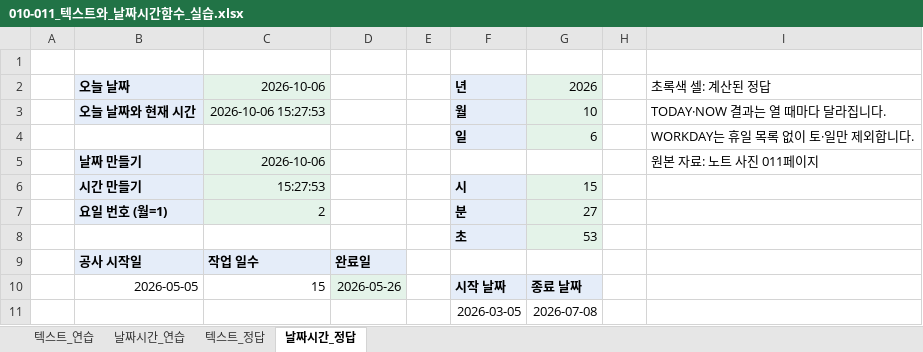
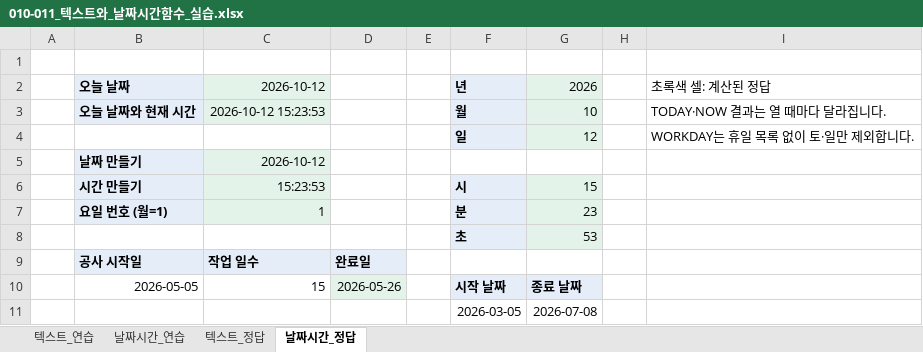
Before and after one commit to najongjine/CompUse2nd, an Excel workbook: 교재/엑셀교재v2/010-011_텍스트와_날짜시간함수_실습.xlsx, sheet 날짜시간_정답, drawn as a sheet; only a part is shown; values as stored, in another font and other column widths than the file's, no borders; removed rows and columns are numbered as before the commit, all else as after; the diff names each change by its address in the sheet, - before the commit and + after, or states it on an @@ line.

```diff
--- a/교재/엑셀교재v2/010-011_텍스트와_날짜시간함수_실습.xlsx (sheet 날짜시간_정답)
+++ b/교재/엑셀교재v2/010-011_텍스트와_날짜시간함수_실습.xlsx (sheet 날짜시간_정답)
-C2: 2026-10-06
+C2: 2026-10-12
-C3: 2026-10-06 15:27:53
+C3: 2026-10-12 15:23:53
-G4: 6
+G4: 12
-row 5:  | 날짜 만들기 | 2026-10-06 |  |  |  |  |  | 원본 자료: 노트 사진 011페이지
+row 5:  | 날짜 만들기 | 2026-10-12
-C6: 15:27:53
+C6: 15:23:53
-C7: 2
+C7: 1
-G7: 27
+G7: 23
```
Also changed, not shown: sheet 텍스트_연습, sheet 날짜시간_연습, sheet 텍스트_정답, 교재/엑셀교재v2/008-009_가져오기와_붙여넣기_실습.xlsx, 5 other files.
